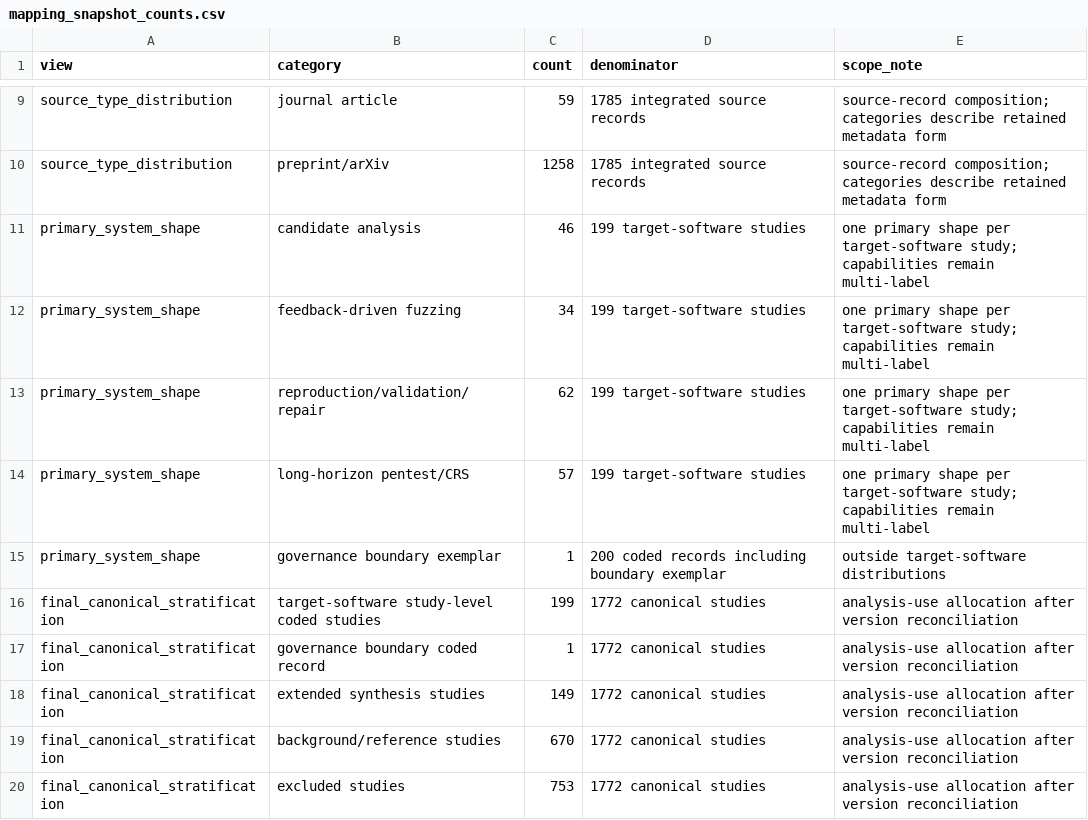
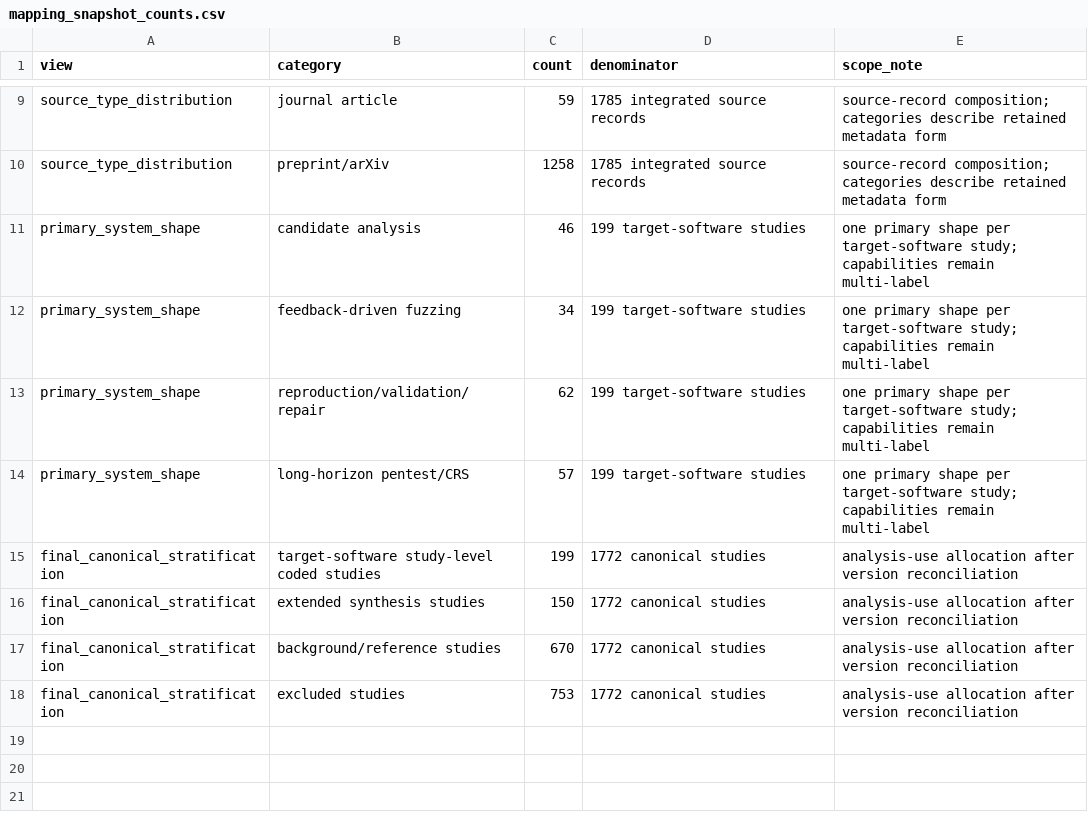
Before and after one commit to oldpanthead/agentic-llm-vuln-mining-survey-artifact, a CSV file: data/mapping_snapshot_counts.csv, drawn as a sheet; only a part is shown, gaps mark what is left out.

```diff
--- a/data/mapping_snapshot_counts.csv
+++ b/data/mapping_snapshot_counts.csv
@@ -14,6 +14,4 @@ primary_system_shape,reproduction/validation/repair,62,199 target-software studi
 primary_system_shape,long-horizon pentest/CRS,57,199 target-software studies,one primary shape per target-software study; capabilities remain multi-label
-primary_system_shape,governance boundary exemplar,1,200 coded records including boundary exemplar,outside target-software distributions
 final_canonical_stratification,target-software study-level coded studies,199,1772 canonical studies,analysis-use allocation after version reconciliation
-final_canonical_stratification,governance boundary coded record,1,1772 canonical studies,analysis-use allocation after version reconciliation
-final_canonical_stratification,extended synthesis studies,149,1772 canonical studies,analysis-use allocation after version reconciliation
+final_canonical_stratification,extended synthesis studies,150,1772 canonical studies,analysis-use allocation after version reconciliation
 final_canonical_stratification,background/reference studies,670,1772 canonical studies,analysis-use allocation after version reconciliation
```
Also changed, not shown: data/corpus.csv, data/current_study_level_coding_matrix_harmonized.csv, 18 other files.
